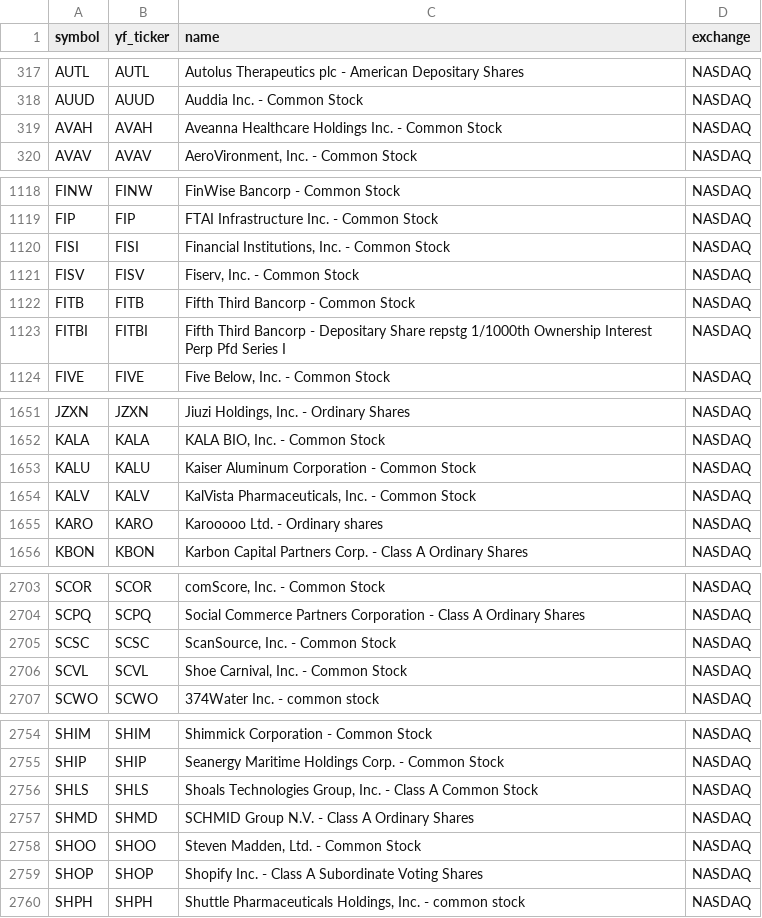
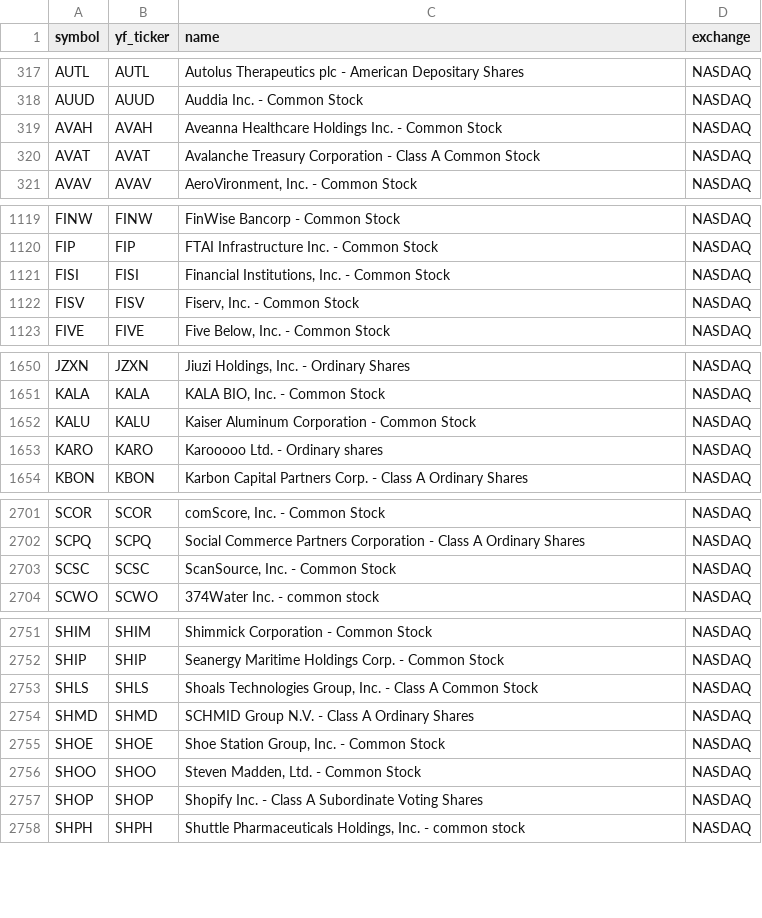
Before and after one commit to Aditya100704/nse-bse-momentum-scanner, a CSV file: data/universe_us.csv, drawn as a sheet; only a part is shown, gaps mark what is left out; removed rows and columns are numbered as before the commit, all else as after; the diff covers the shown part only; the diff names each change by its address in the sheet, - before the commit and + after, or states it on an @@ line.

```diff
--- a/data/universe_us.csv
+++ b/data/universe_us.csv
+row 320: AVAT | AVAT | Avalanche Treasury Corporation - Class A Common Stock | NASDAQ
-row 1122: FITB | FITB | Fifth Third Bancorp - Common Stock | NASDAQ
-row 1123: FITBI | FITBI | Fifth Third Bancorp - Depositary Share repstg 1/1000th Ownership Interest Perp Pfd Series I | NASDAQ
-row 1654: KALV | KALV | KalVista Pharmaceuticals, Inc. - Common Stock | NASDAQ
-row 2706: SCVL | SCVL | Shoe Carnival, Inc. - Common Stock | NASDAQ
+row 2755: SHOE | SHOE | Shoe Station Group, Inc. - Common Stock | NASDAQ
```
Also changed, not shown: 2 added rows and 1 edited cell elsewhere in this file, data/scanner_output.csv, data/universe.csv, 7 other files.
